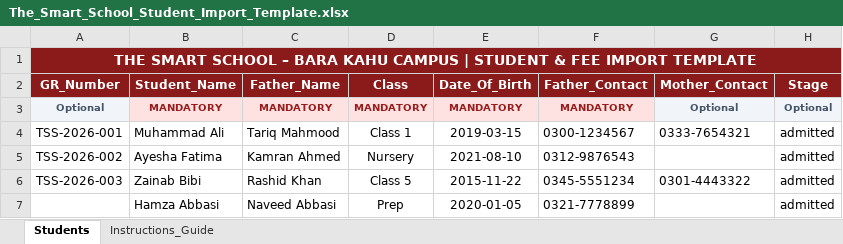
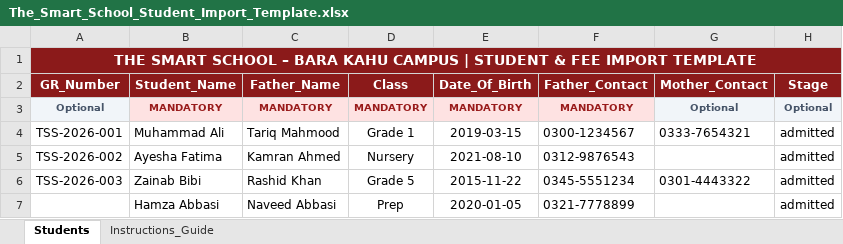
Before and after one commit to abdulsamadxai/The-Smart-School, an Excel workbook: The_Smart_School_Student_Import_Template.xlsx, sheet Students, drawn as a sheet; only a part is shown; values as stored, in another font and other column widths than the file's, no borders; the diff names each change by its address in the sheet, - before the commit and + after, or states it on an @@ line.

```diff
--- a/The_Smart_School_Student_Import_Template.xlsx (sheet Students)
+++ b/The_Smart_School_Student_Import_Template.xlsx (sheet Students)
-D4 (Class): Class 1
+D4 (Class): Grade 1
-D6 (Class): Class 5
+D6 (Class): Grade 5
```
Also changed, not shown: sheet Instructions_Guide.
